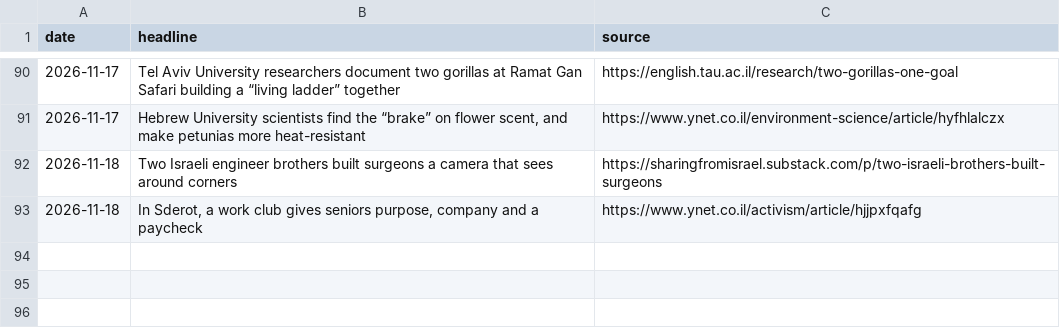
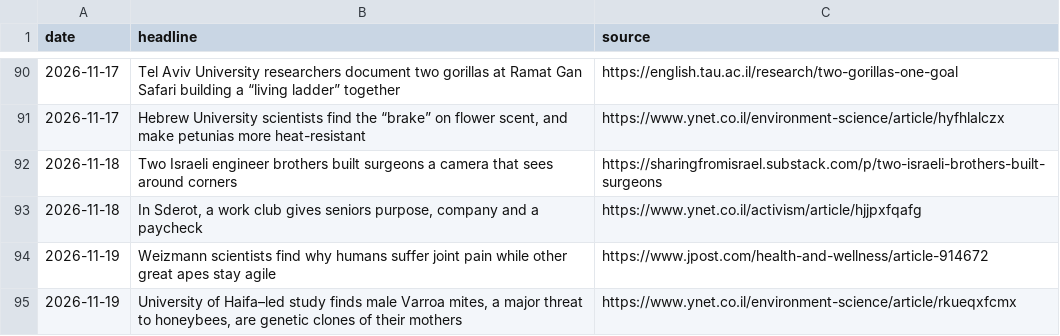
Before and after one commit to AviMaderer/israel-worth-sharing, a CSV file: data/stories-log.csv, drawn as a sheet; only a part is shown, gaps mark what is left out.

```diff
--- a/data/stories-log.csv
+++ b/data/stories-log.csv
@@ -93 +93,3 @@ date,headline,source
 2026-11-18,"In Sderot, a work club gives seniors purpose, company and a paycheck",https://www.ynet.co.il/activism/article/hjjpxfqafg
+2026-11-19,Weizmann scientists find why humans suffer joint pain while other great apes stay agile,https://www.jpost.com/health-and-wellness/article-914672
+2026-11-19,"University of Haifa–led study finds male Varroa mites, a major threat to honeybees, are genetic clones of their mothers",https://www.ynet.co.il/environment-science/article/rkueqxfcmx
```
Also changed, not shown: 5 other files.
